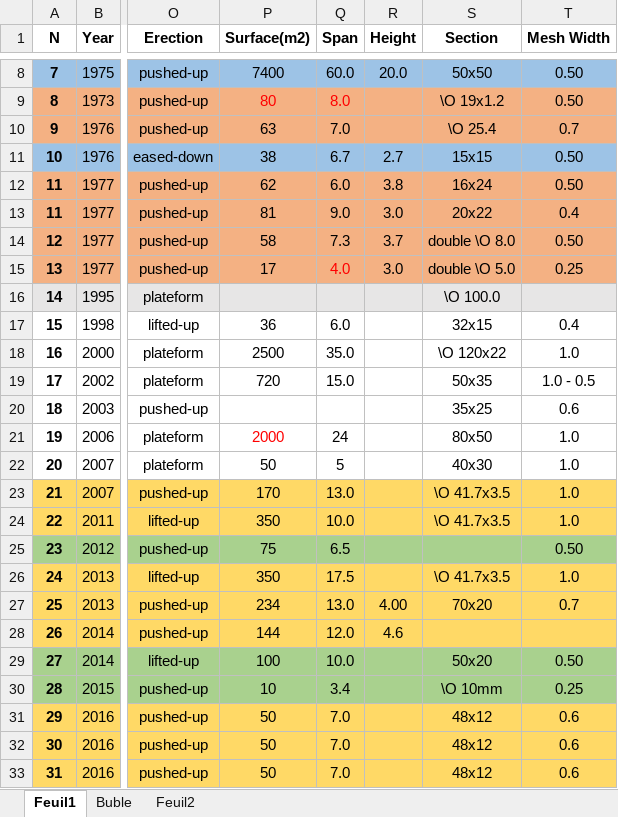
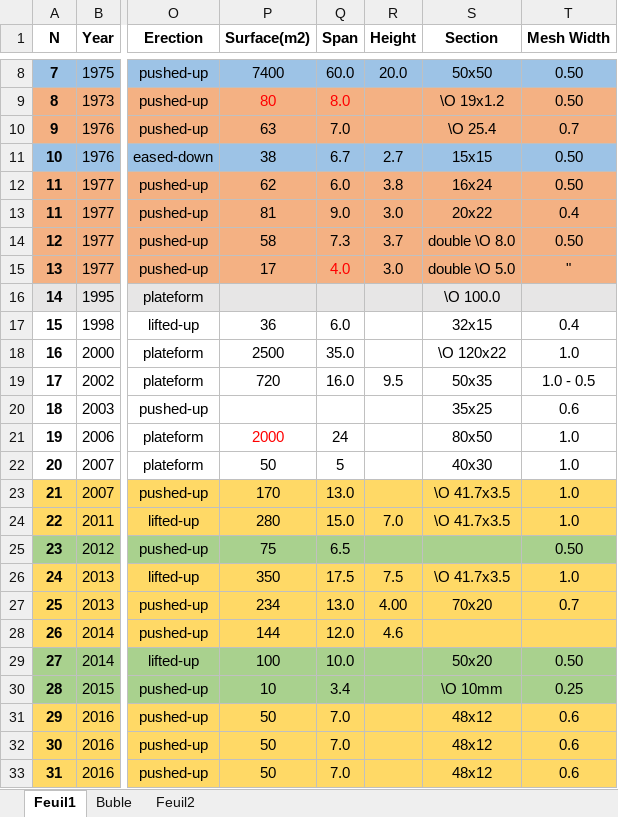
Before and after one commit to lionpeloux/Thesis, an Excel workbook: latex2/ch1_gridshell/projects.xlsm, sheet Feuil1, drawn as a sheet; only a part is shown, gaps mark what is left out; values as stored, in another font and other column widths than the file's, no borders; the diff names each change by its address in the sheet, - before the commit and + after, or states it on an @@ line.

```diff
--- a/latex2/ch1_gridshell/projects.xlsm (sheet Feuil1)
+++ b/latex2/ch1_gridshell/projects.xlsm (sheet Feuil1)
-T15 (Mesh Width): 0.25
+T15 (Mesh Width): "
-Q19 (Span): 15.0
+Q19 (Span): 16.0
-R19 (Height): (empty)
+R19 (Height): 9.5
-P24 (Surface(m2)): 350
+P24 (Surface(m2)): 280
-Q24 (Span): 10.0
+Q24 (Span): 15.0
-R24 (Height): (empty)
+R24 (Height): 7.0
-R26 (Height): (empty)
+R26 (Height): 7.5
```
Also changed, not shown: sheet Buble, 8 other files.
